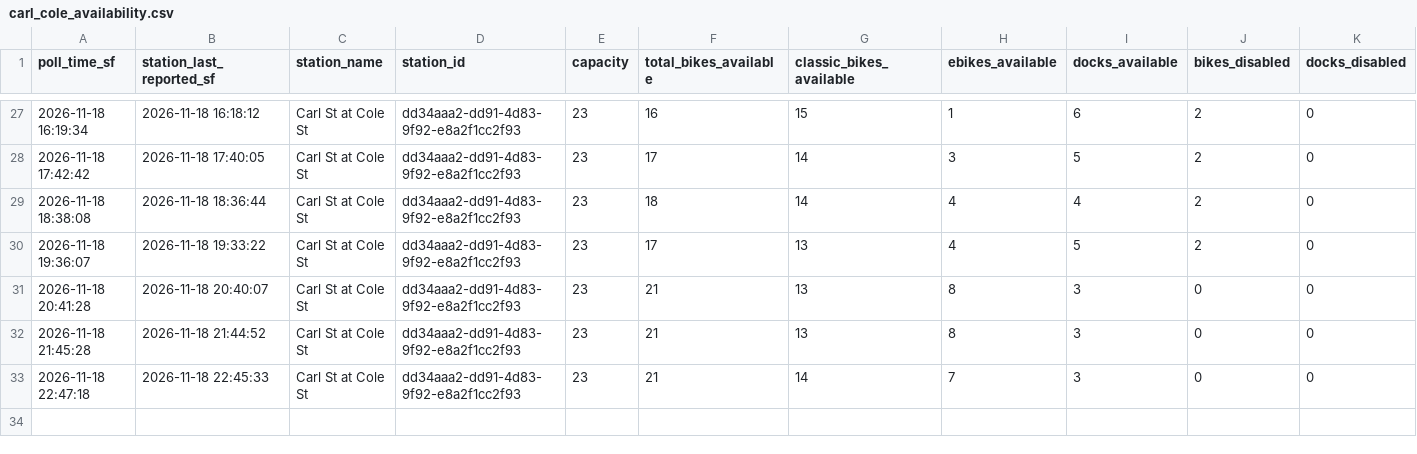
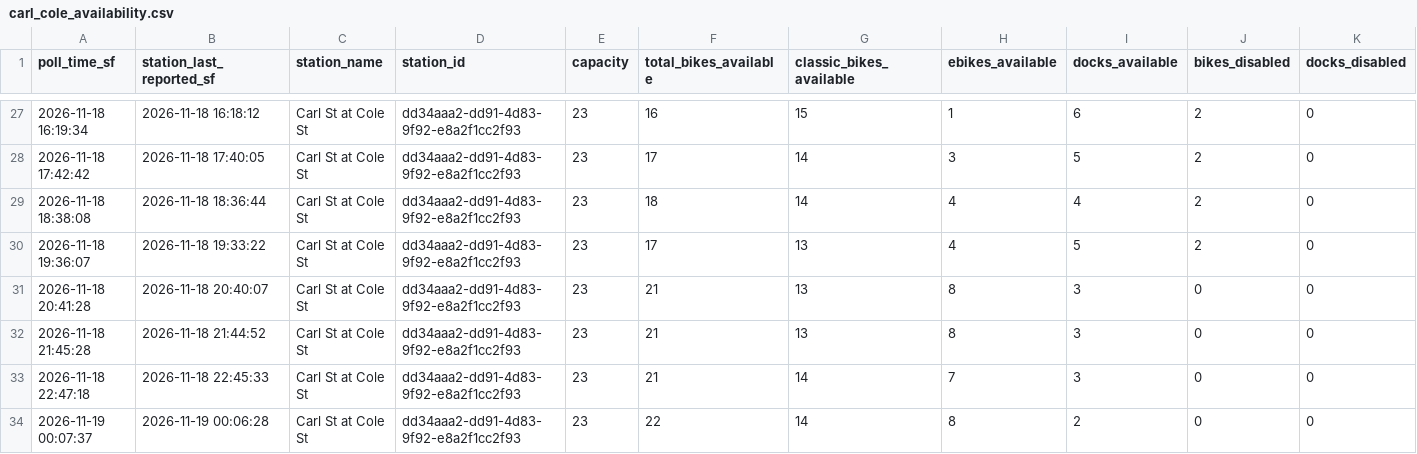
Before and after one commit to isaac-cardenas-789/IE174-Project, a CSV file: carl_cole_availability.csv, drawn as a sheet; only a part is shown, gaps mark what is left out; rows hold the shown columns only; the diff names each change by its address in the sheet, - before the commit and + after, or states it on an @@ line.

```diff
--- a/carl_cole_availability.csv
+++ b/carl_cole_availability.csv
+row 34: 2026-11-19 00:07:37 | 2026-11-19 00:06:28 | Carl St at Cole St | dd34aaa2-dd91-4d83-9f92-e8a2f1cc2f93 | 23 | 22 | 14 | 8 | 2 | 0 | 0
```
